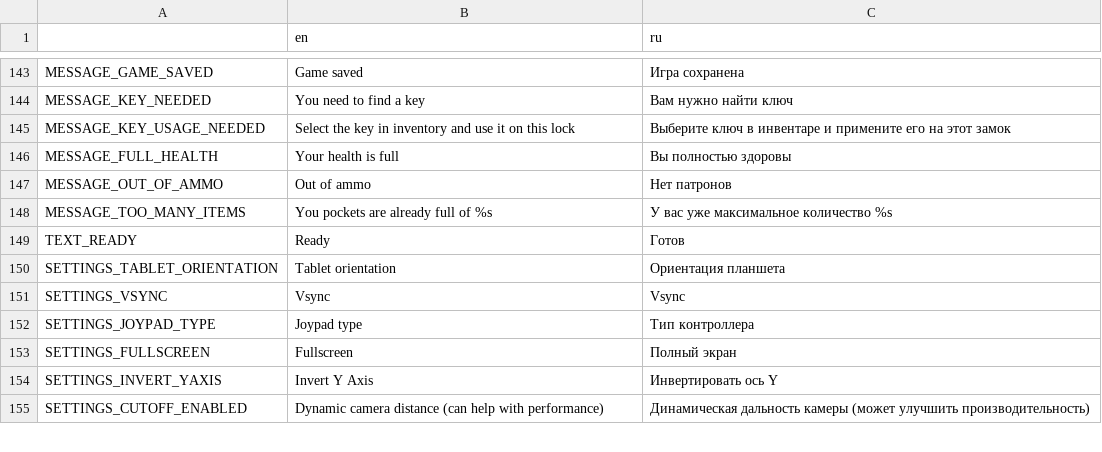
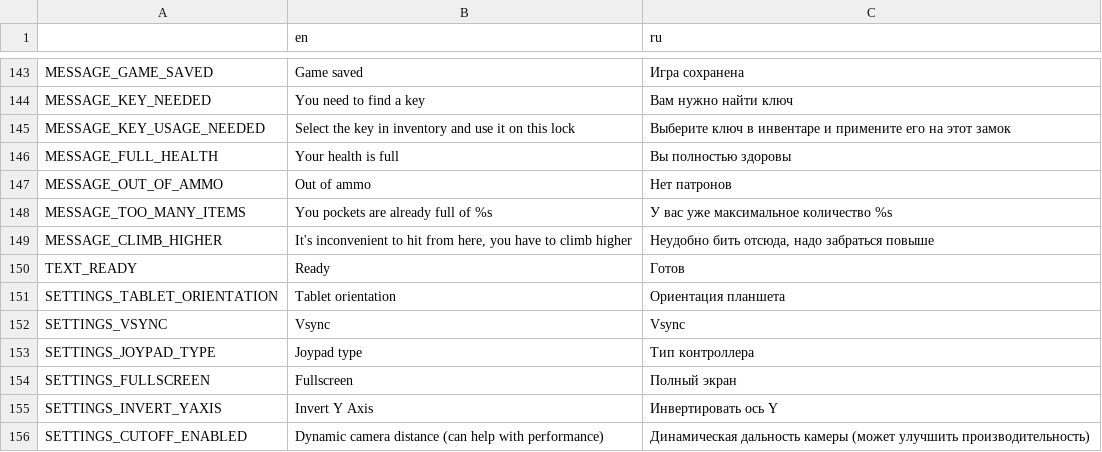
Before and after one commit to Antokolos/palladium3d-demo, a CSV file: game_text.csv, drawn as a sheet; only a part is shown, gaps mark what is left out; the diff names each change by its address in the sheet, - before the commit and + after, or states it on an @@ line.

```diff
--- a/game_text.csv
+++ b/game_text.csv
+row 149: MESSAGE_CLIMB_HIGHER | It's inconvenient to hit from here, you have to climb higher | Неудобно бить отсюда, надо забраться повыше
```
Also changed, not shown: 39 other files.
